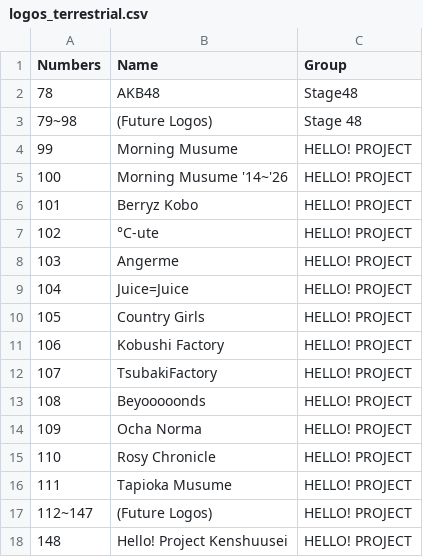
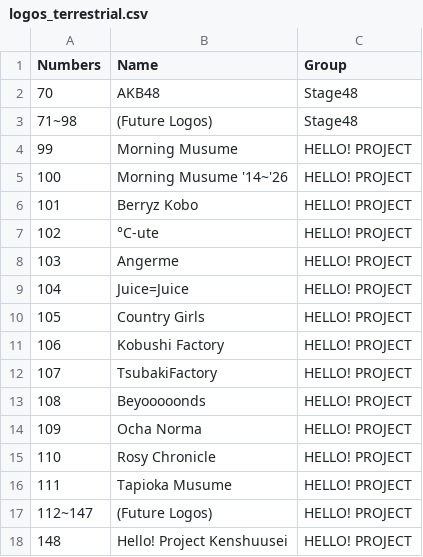
Before and after one commit to TG635-alt126xA/ExtendedMaster113, a CSV file: logos_terrestrial.csv, drawn as a sheet.

Commit message:
Update logos_terrestrial.csv

```diff
--- a/logos_terrestrial.csv
+++ b/logos_terrestrial.csv
@@ -1,4 +1,4 @@
 Numbers,Name,Group
-78,AKB48,Stage48
-79~98,(Future Logos),Stage 48
+70,AKB48,Stage48
+71~98,(Future Logos),Stage48
 99,Morning Musume,HELLO! PROJECT
```
